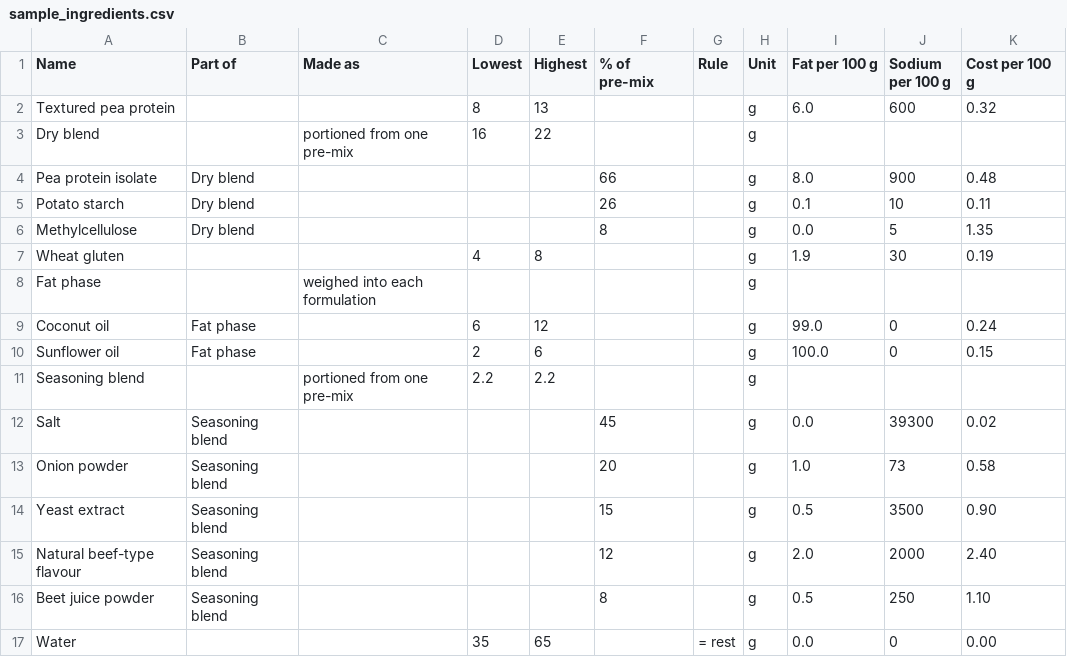
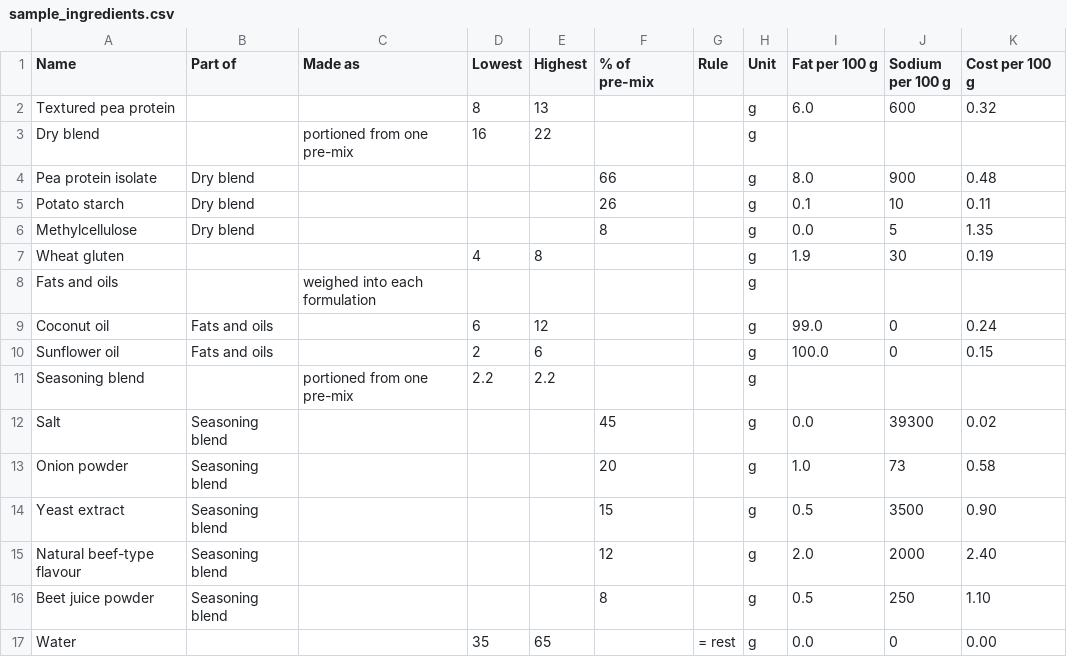
Before and after one commit to thomasat/food_opt, a CSV file: data/sample_ingredients.csv, drawn as a sheet.

```diff
--- a/data/sample_ingredients.csv
+++ b/data/sample_ingredients.csv
@@ -7,5 +7,5 @@ Methylcellulose,Dry blend,,,,8,,g,0.0,5,1.35
 Wheat gluten,,,4,8,,,g,1.9,30,0.19
-Fat phase,,weighed into each formulation,,,,,g,,,
-Coconut oil,Fat phase,,6,12,,,g,99.0,0,0.24
-Sunflower oil,Fat phase,,2,6,,,g,100.0,0,0.15
+Fats and oils,,weighed into each formulation,,,,,g,,,
+Coconut oil,Fats and oils,,6,12,,,g,99.0,0,0.24
+Sunflower oil,Fats and oils,,2,6,,,g,100.0,0,0.15
 Seasoning blend,,portioned from one pre-mix,2.2,2.2,,,g,,,
```
Also changed, not shown: 19 other files.
